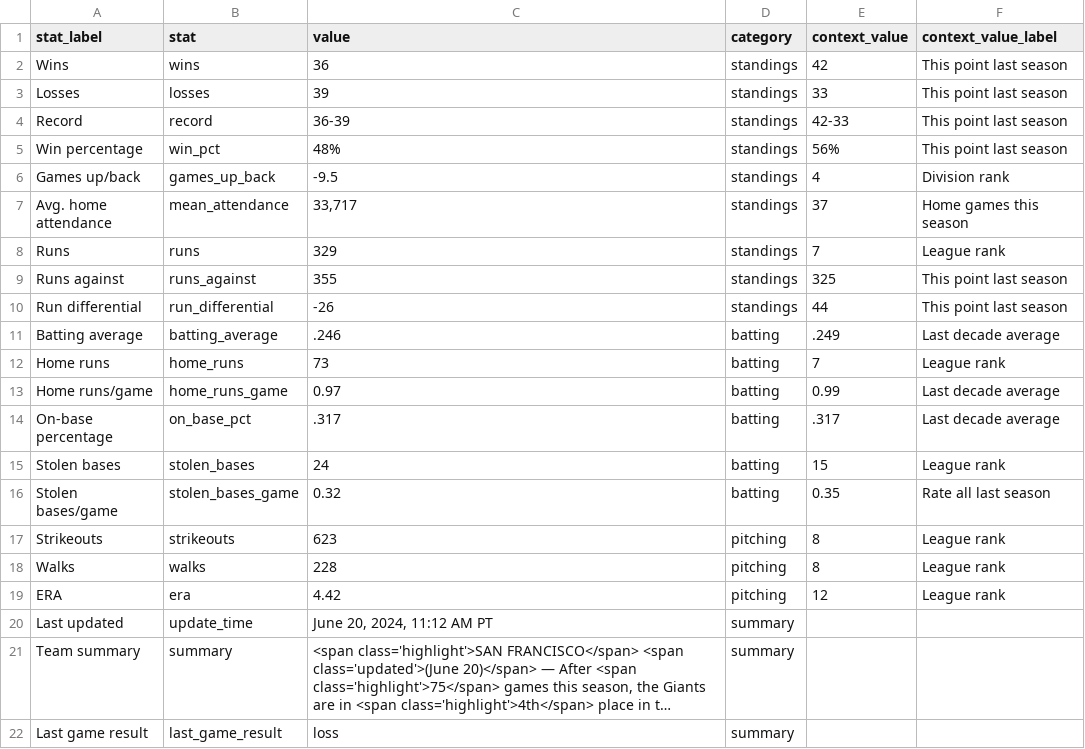
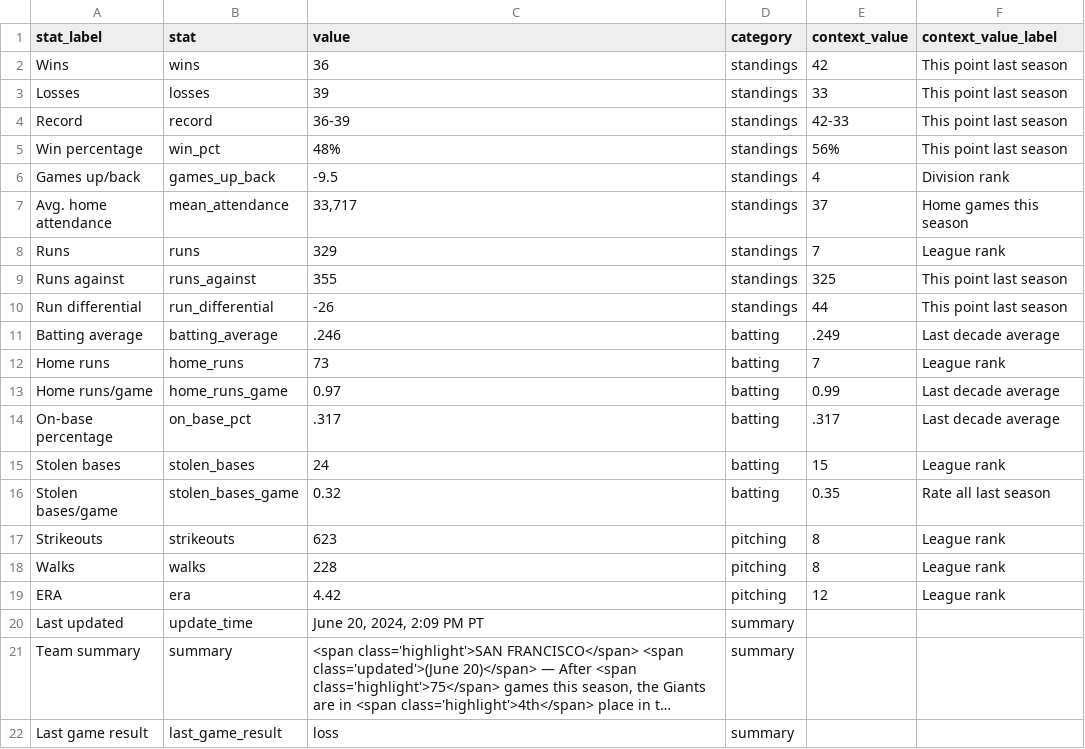
Before and after one commit to wilkens/giants, a CSV file: data/standings/season_summary_latest.csv, drawn as a sheet; long unchanged cells end in …; the diff names each change by its address in the sheet, - before the commit and + after, or states it on an @@ line.

Commit message:
Automated update of Giants data, visuals

```diff
--- a/data/standings/season_summary_latest.csv
+++ b/data/standings/season_summary_latest.csv
-C20 (value): June 20, 2024, 11:12 AM PT
+C20 (value): June 20, 2024, 2:09 PM PT
```
Also changed, not shown: 2 other files.
